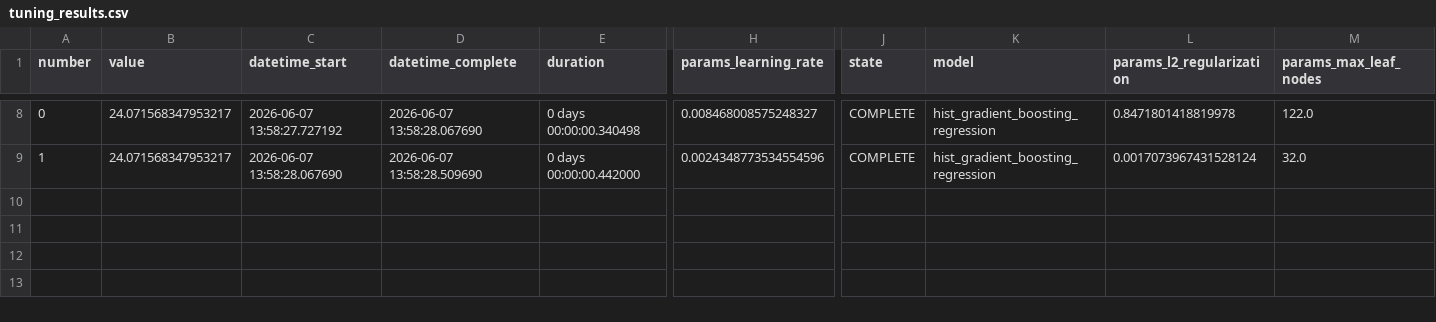
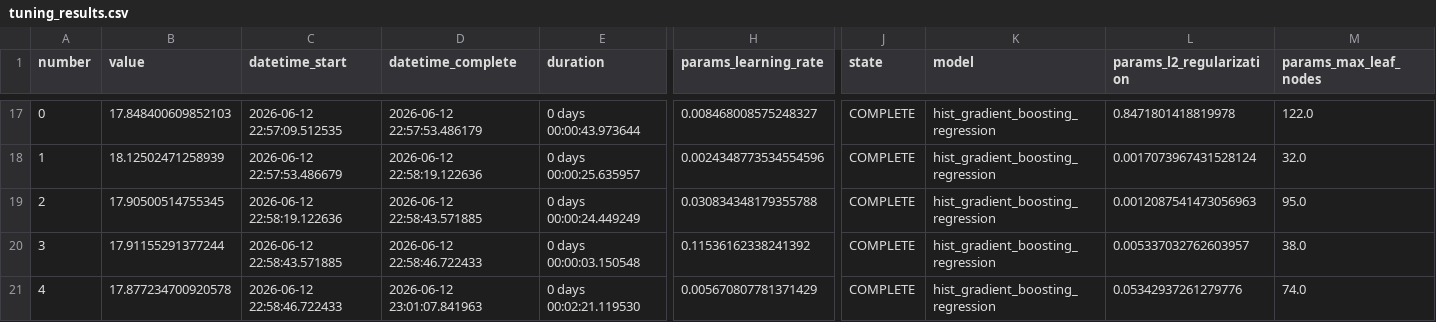
Before and after one commit to magda2307/austin-analysis, a CSV file: models/tuning/tuning_results.csv, drawn as a sheet; only a part is shown, gaps mark what is left out; addresses are those after the commit; rows hold the shown columns only; the diff covers the shown part only; the diff names each change by its address in the sheet, - before the commit and + after, or states it on an @@ line.

```diff
--- a/models/tuning/tuning_results.csv
+++ b/models/tuning/tuning_results.csv
-B17 (value): 24.071568347953217
+B17 (value): 17.848400609852103
-C17 (datetime_start): 2026-06-07 13:58:27.727192
+C17 (datetime_start): 2026-06-12 22:57:09.512535
-D17 (datetime_complete): 2026-06-07 13:58:28.067690
+D17 (datetime_complete): 2026-06-12 22:57:53.486179
-E17 (duration): 0 days 00:00:00.340498
+E17 (duration): 0 days 00:00:43.973644
-B18 (value): 24.071568347953217
+B18 (value): 18.12502471258939
-C18 (datetime_start): 2026-06-07 13:58:28.067690
+C18 (datetime_start): 2026-06-12 22:57:53.486679
-D18 (datetime_complete): 2026-06-07 13:58:28.509690
+D18 (datetime_complete): 2026-06-12 22:58:19.122636
-E18 (duration): 0 days 00:00:00.442000
+E18 (duration): 0 days 00:00:25.635957
+row 19: 2 | 17.90500514755345 | 2026-06-12 22:58:19.122636 | 2026-06-12 22:58:43.571885 | 0 days 00:00:24.449249 | 0.030834348179355788 | COMPLETE | hist_gradient_boosting_regression | 0.0012087541473056963 | 95.0
+row 20: 3 | 17.91155291377244 | 2026-06-12 22:58:43.571885 | 2026-06-12 22:58:46.722433 | 0 days 00:00:03.150548 | 0.11536162338241392 | COMPLETE | hist_gradient_boosting_regression | 0.005337032762603957 | 38.0
+row 21: 4 | 17.877234700920578 | 2026-06-12 22:58:46.722433 | 2026-06-12 23:01:07.841963 | 0 days 00:02:21.119530 | 0.005670807781371429 | COMPLETE | hist_gradient_boosting_regression | 0.05342937261279776 | 74.0
```
Also changed, not shown: 9 added rows and 24 edited cells elsewhere in this file, models/tuning/best_params.csv, 18 other files.
